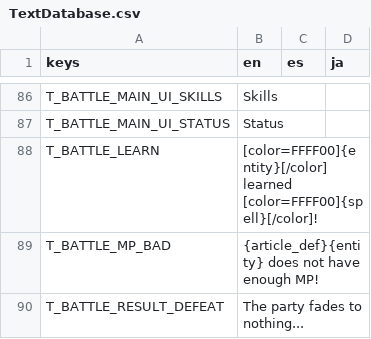
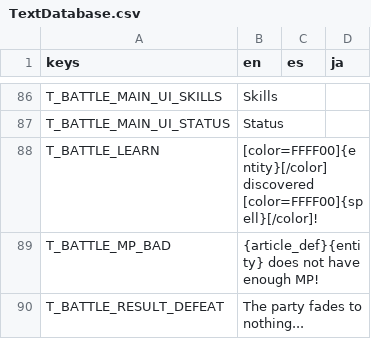
Before and after one commit to Tougon/CopyrightRPG, a CSV file: assets/Localization/TextDatabase.csv, drawn as a sheet; only a part is shown, gaps mark what is left out.

```diff
--- a/assets/Localization/TextDatabase.csv
+++ b/assets/Localization/TextDatabase.csv
@@ -87,3 +87,3 @@ T_BATTLE_MAIN_UI_SKILLS,Skills,,
 T_BATTLE_MAIN_UI_STATUS,Status,,
-T_BATTLE_LEARN,[color=FFFF00]{entity}[/color] learned [color=FFFF00]{spell}[/color]!,,
+T_BATTLE_LEARN,[color=FFFF00]{entity}[/color] discovered [color=FFFF00]{spell}[/color]!,,
 T_BATTLE_MP_BAD,{article_def}{entity} does not have enough MP!,,
```
Also changed, not shown: 37 other files.
